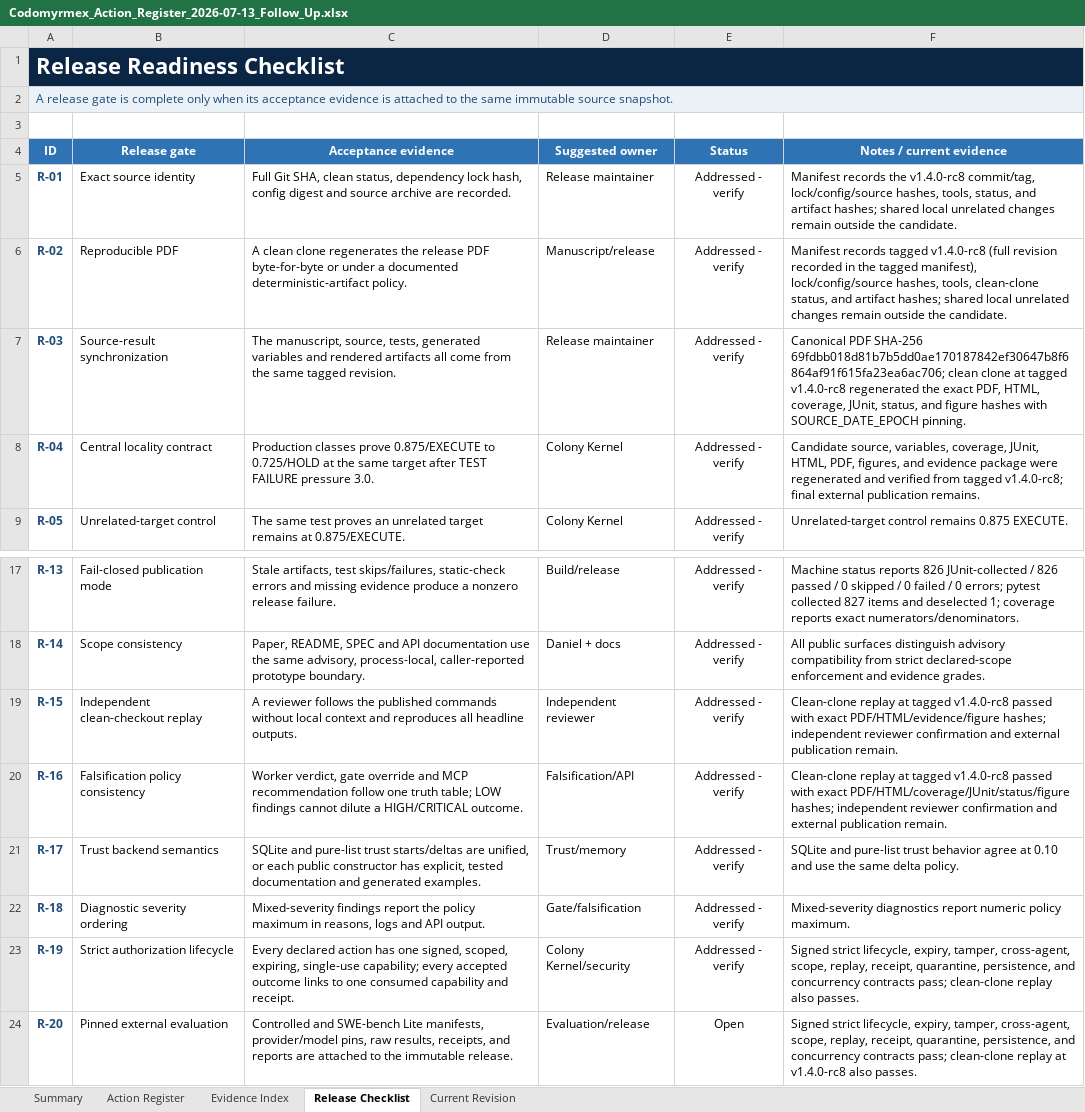
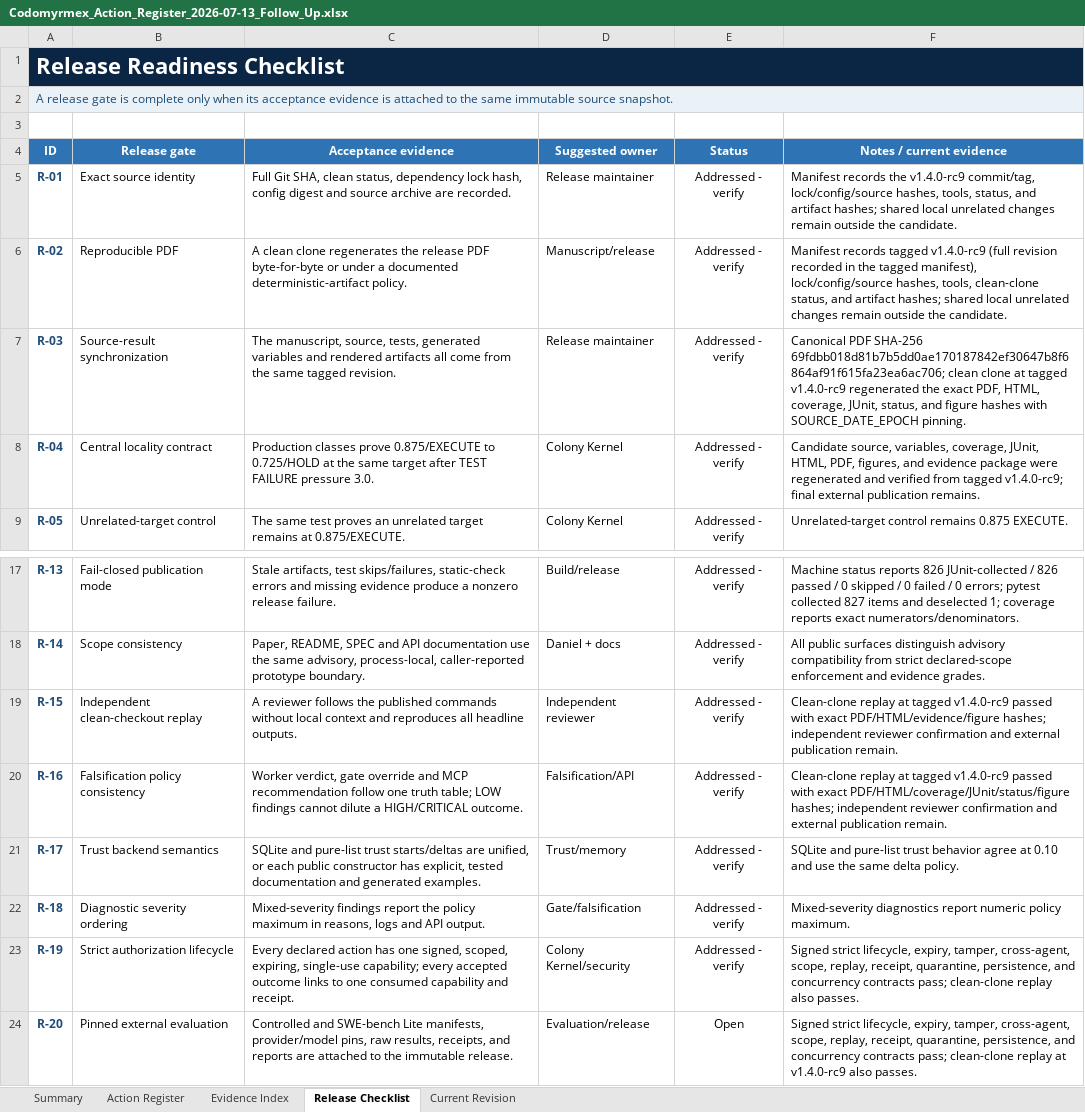
Before and after one commit to docxology/codomyrmex, an Excel workbook: review_artifacts/Codomyrmex_Action_Register_2026-07-13_Follow_Up.xlsx, sheet Release Checklist, drawn as a sheet; only a part is shown, gaps mark what is left out; values as stored, in another font and other column widths than the file's, no borders; conditional formats and table styles not drawn; the diff names each change by its address in the sheet, - before the commit and + after, or states it on an @@ line.

Commit message:
release: pin regenerated html artifact

```diff
--- a/review_artifacts/Codomyrmex_Action_Register_2026-07-13_Follow_Up.xlsx (sheet Release Checklist)
+++ b/review_artifacts/Codomyrmex_Action_Register_2026-07-13_Follow_Up.xlsx (sheet Release Checklist)
-F5 (Notes / current evidence): …records the v1.4.0-rc8 commit/tag, lock/config/source…
+F5 (Notes / current evidence): …records the v1.4.0-rc9 commit/tag, lock/config/source…
-F6 (Notes / current evidence): …records tagged v1.4.0-rc8 (full revision…
+F6 (Notes / current evidence): …records tagged v1.4.0-rc9 (full revision…
-F7 (Notes / current evidence): …at tagged v1.4.0-rc8 regenerated the…
+F7 (Notes / current evidence): …at tagged v1.4.0-rc9 regenerated the…
-F8 (Notes / current evidence): …from tagged v1.4.0-rc8; final external…
+F8 (Notes / current evidence): …from tagged v1.4.0-rc9; final external…
-F19 (Notes / current evidence): …at tagged v1.4.0-rc8 passed with…
+F19 (Notes / current evidence): …at tagged v1.4.0-rc9 passed with…
-F20 (Notes / current evidence): …at tagged v1.4.0-rc8 passed with…
+F20 (Notes / current evidence): …at tagged v1.4.0-rc9 passed with…
-F24 (Notes / current evidence): …replay at v1.4.0-rc8 also passes.
+F24 (Notes / current evidence): …replay at v1.4.0-rc9 also passes.
```
Also changed, not shown: sheet Action Register, sheet Evidence Index, sheet Current Revision, sheet Summary, 5 other files.
